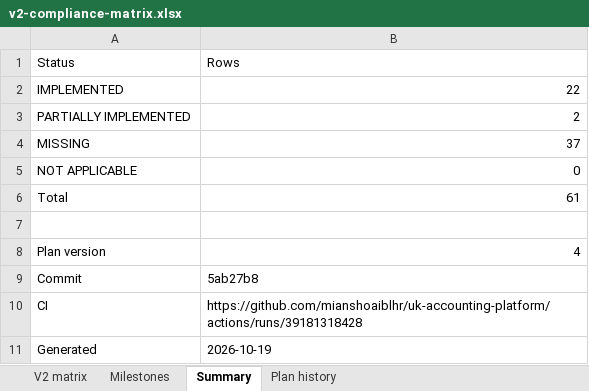
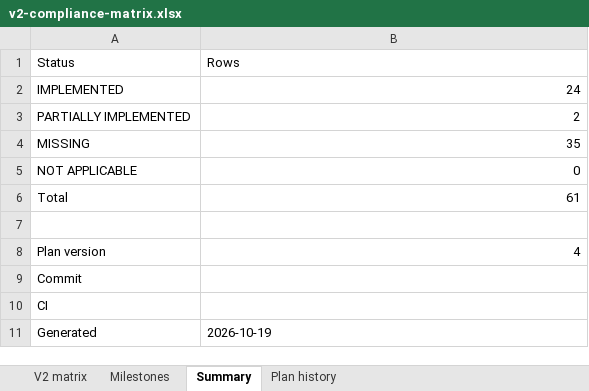
Before and after one commit to mianshoaiblhr/UK-Accounting-Platform, an Excel workbook: docs/architecture/v2-compliance-matrix.xlsx, sheet Summary, drawn as a sheet; values as stored, in another font and other column widths than the file's, no borders; the diff names each change by its address in the sheet, - before the commit and + after, or states it on an @@ line.

```diff
--- a/docs/architecture/v2-compliance-matrix.xlsx (sheet Summary)
+++ b/docs/architecture/v2-compliance-matrix.xlsx (sheet Summary)
-B2 (Rows): 22
+B2 (Rows): 24
-B4 (Rows): 37
+B4 (Rows): 35
-B9 (Rows): 5ab27b8
+B9 (Rows): (empty)
-B10 (Rows): https://github.com/mianshoaiblhr/uk-accounting-platform/actions/runs/39181318428
+B10 (Rows): (empty)
```
Also changed, not shown: sheet V2 matrix, sheet Milestones, sheet Plan history, 29 other files.
